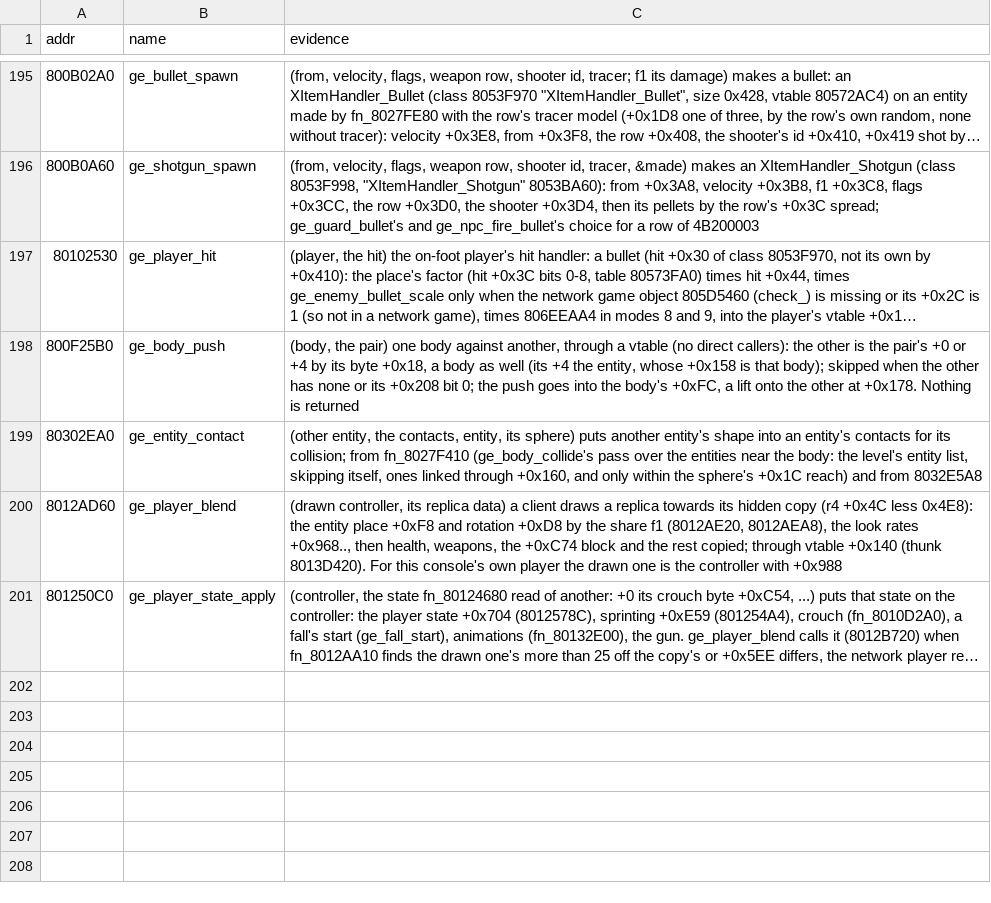
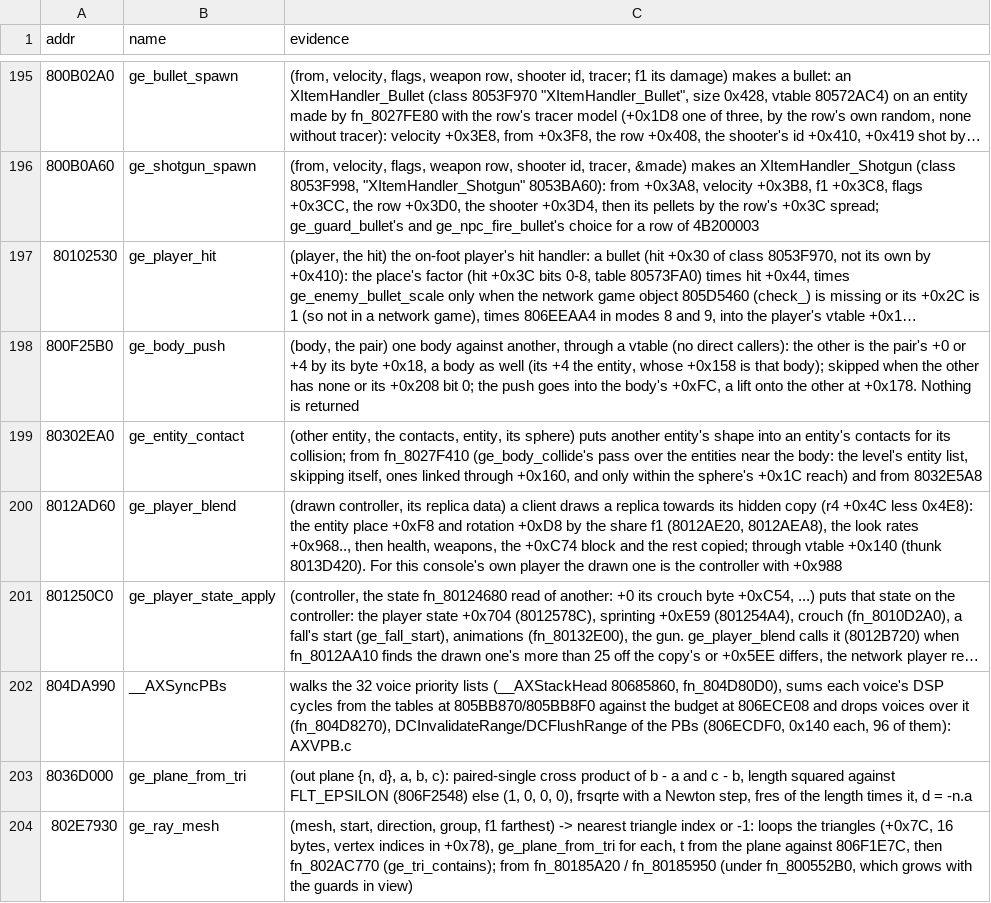
Before and after one commit to Coockie1173/Janus-Project, a TSV file: config/names-manual.tsv, drawn as a sheet; only a part is shown, gaps mark what is left out; long unchanged cells end in …; the diff names each change by its address in the sheet, - before the commit and + after, or states it on an @@ line.

```diff
--- a/config/names-manual.tsv
+++ b/config/names-manual.tsv
+row 202: 804DA990 | __AXSyncPBs | walks the 32 voice priority lists (__AXStackHead 80685860, fn_804D80D0), sums each voice's DSP cycles from the tables at 805BB870/805BB8F0 against the budget at 806ECE08 and drops voices over it (fn_804D8270), DCInvalidateRange/DCFlushRange of the PBs (806ECDF0, 0x140 each, 96 of them): AXVPB.c
+row 203: 8036D000 | ge_plane_from_tri | (out plane {n, d}, a, b, c): paired-single cross product of b - a and c - b, length squared against FLT_EPSILON (806F2548) else (1, 0, 0, 0), frsqrte with a Newton step, fres of the length times it, d = -n.a
+row 204: 802E7930 | ge_ray_mesh | (mesh, start, direction, group, f1 farthest) -> nearest triangle index or -1: loops the triangles (+0x7C, 16 bytes, vertex indices in +0x78), ge_plane_from_tri for each, t from the plane against 806F1E7C, then fn_802AC770 (ge_tri_contains); from fn_80185A20 / fn_80185950 (under fn_800552B0, which grows with the guards in view)
```
Also changed, not shown: 5 other files.
